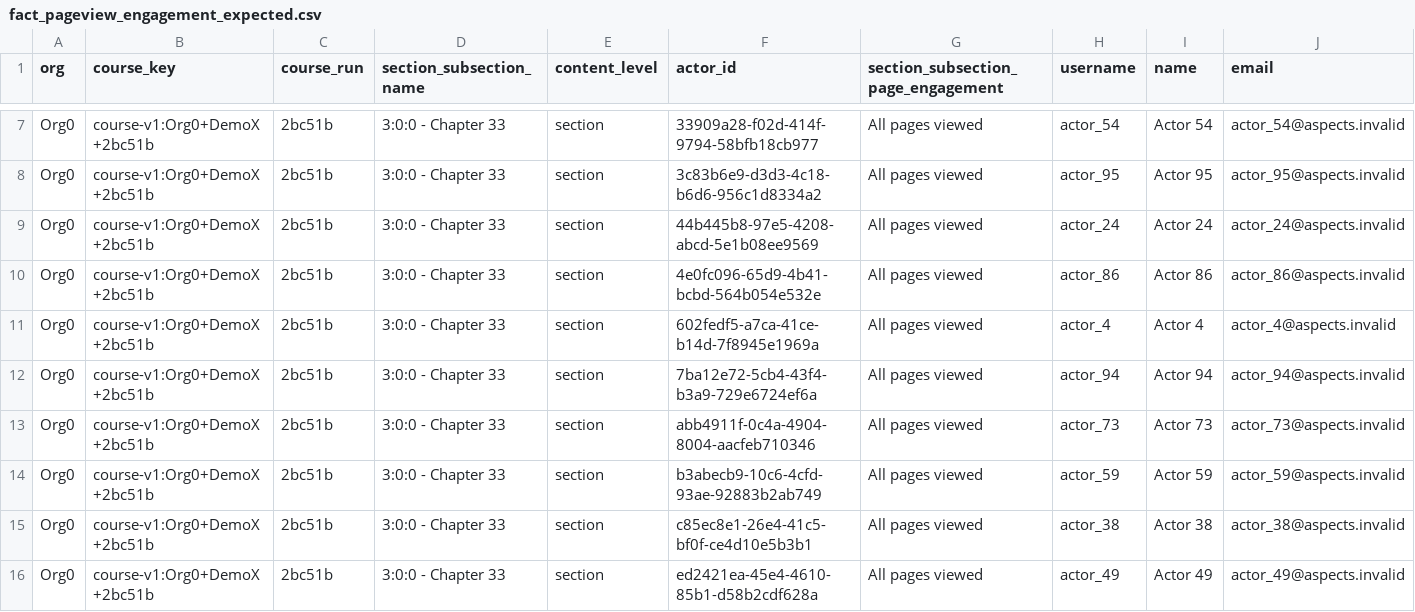
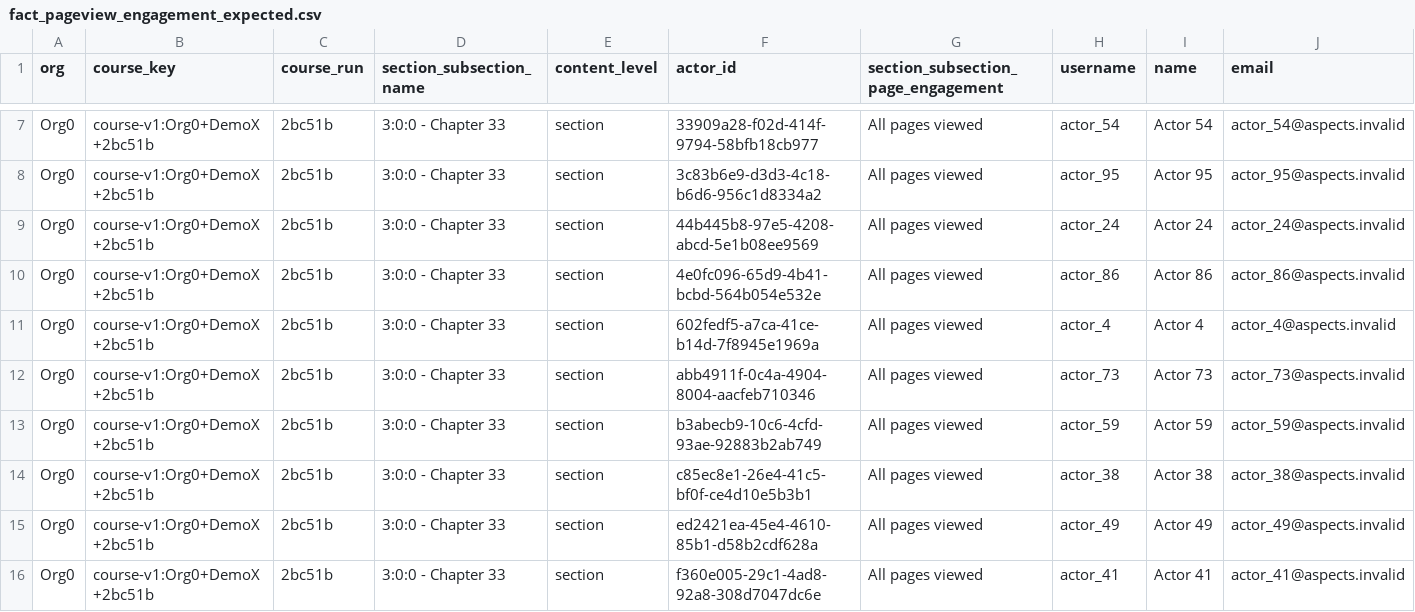
Before and after one commit to openedx/aspects-dbt, a CSV file: unit-test-seeds/navigation/fact_pageview_engagement_expected.csv, drawn as a sheet; only a part is shown, gaps mark what is left out; the shorter side is filled out with more unchanged rows.

```diff
--- a/unit-test-seeds/navigation/fact_pageview_engagement_expected.csv
+++ b/unit-test-seeds/navigation/fact_pageview_engagement_expected.csv
@@ -11,3 +11,2 @@
 "Org0","course-v1:Org0+DemoX+2bc51b","2bc51b","3:0:0 - Chapter 33","section","602fedf5-a7ca-41ce-b14d-7f8945e1969a","All pages viewed","actor_4","Actor 4","actor_4@aspects.invalid"
-"Org0","course-v1:Org0+DemoX+2bc51b","2bc51b","3:0:0 - Chapter 33","section","7ba12e72-5cb4-43f4-b3a9-729e6724ef6a","All pages viewed","actor_94","Actor 94","actor_94@aspects.invalid"
 "Org0","course-v1:Org0+DemoX+2bc51b","2bc51b","3:0:0 - Chapter 33","section","abb4911f-0c4a-4904-8004-aacfeb710346","All pages viewed","actor_73","Actor 73","actor_73@aspects.invalid"
```
Also changed, not shown: 11 other files.
